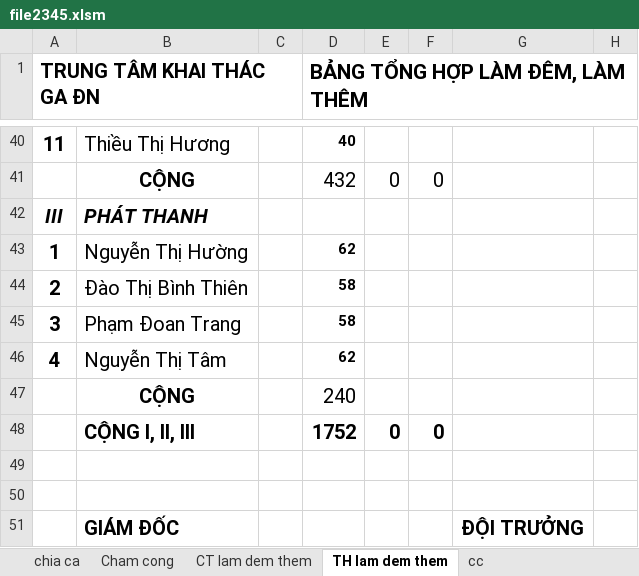
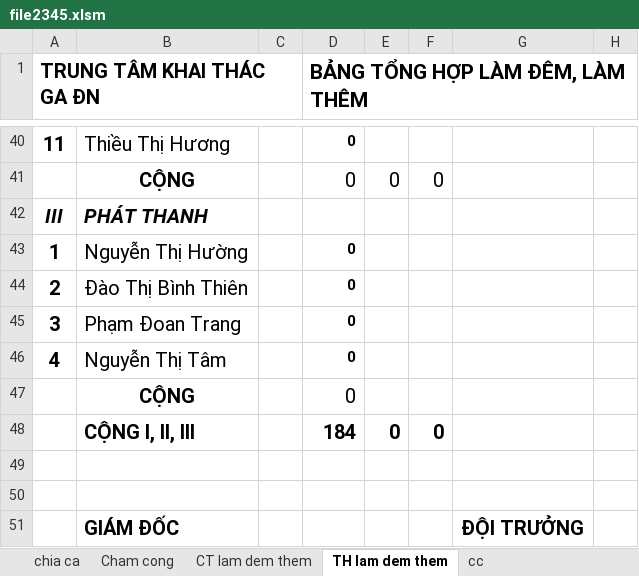
Before and after one commit to vanhanhthietbiga/chamcong, an Excel workbook: file2345.xlsm, sheet TH lam dem them, drawn as a sheet; only a part is shown, gaps mark what is left out; values as stored, in another font and other column widths than the file's, no borders; the diff covers the shown part only; the diff names each change by its address in the sheet, - before the commit and + after, or states it on an @@ line.

```diff
--- a/file2345.xlsm (sheet TH lam dem them)
+++ b/file2345.xlsm (sheet TH lam dem them)
-D40 (BẢNG TỔNG HỢP LÀM ĐÊM, LÀM THÊM): 40
+D40 (BẢNG TỔNG HỢP LÀM ĐÊM, LÀM THÊM): 0
-D41 (BẢNG TỔNG HỢP LÀM ĐÊM, LÀM THÊM): 432
+D41 (BẢNG TỔNG HỢP LÀM ĐÊM, LÀM THÊM): 0
-D43 (BẢNG TỔNG HỢP LÀM ĐÊM, LÀM THÊM): 62
+D43 (BẢNG TỔNG HỢP LÀM ĐÊM, LÀM THÊM): 0
-D44:D45 (BẢNG TỔNG HỢP LÀM ĐÊM, LÀM THÊM): 58
+D44:D45 (BẢNG TỔNG HỢP LÀM ĐÊM, LÀM THÊM): 0
-D46 (BẢNG TỔNG HỢP LÀM ĐÊM, LÀM THÊM): 62
+D46 (BẢNG TỔNG HỢP LÀM ĐÊM, LÀM THÊM): 0
-D47 (BẢNG TỔNG HỢP LÀM ĐÊM, LÀM THÊM): 240
+D47 (BẢNG TỔNG HỢP LÀM ĐÊM, LÀM THÊM): 0
-D48 (BẢNG TỔNG HỢP LÀM ĐÊM, LÀM THÊM): 1752
+D48 (BẢNG TỔNG HỢP LÀM ĐÊM, LÀM THÊM): 184
```
Also changed, not shown: 26 edited cells elsewhere in this sheet, sheet CT lam dem them.
